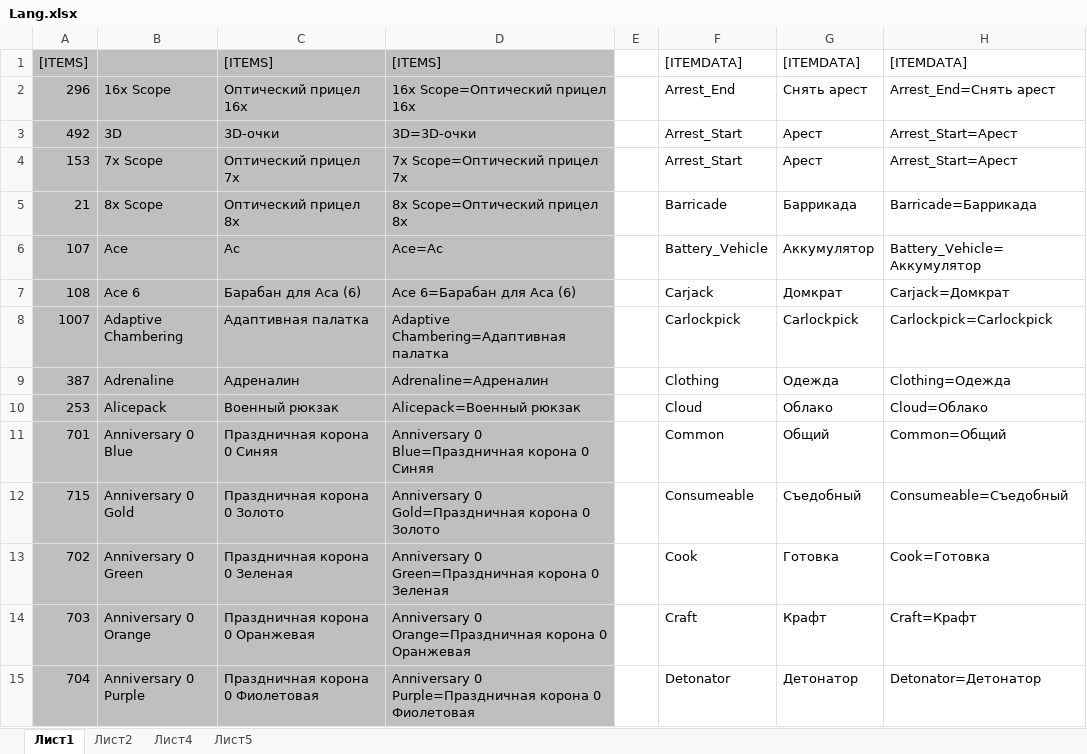
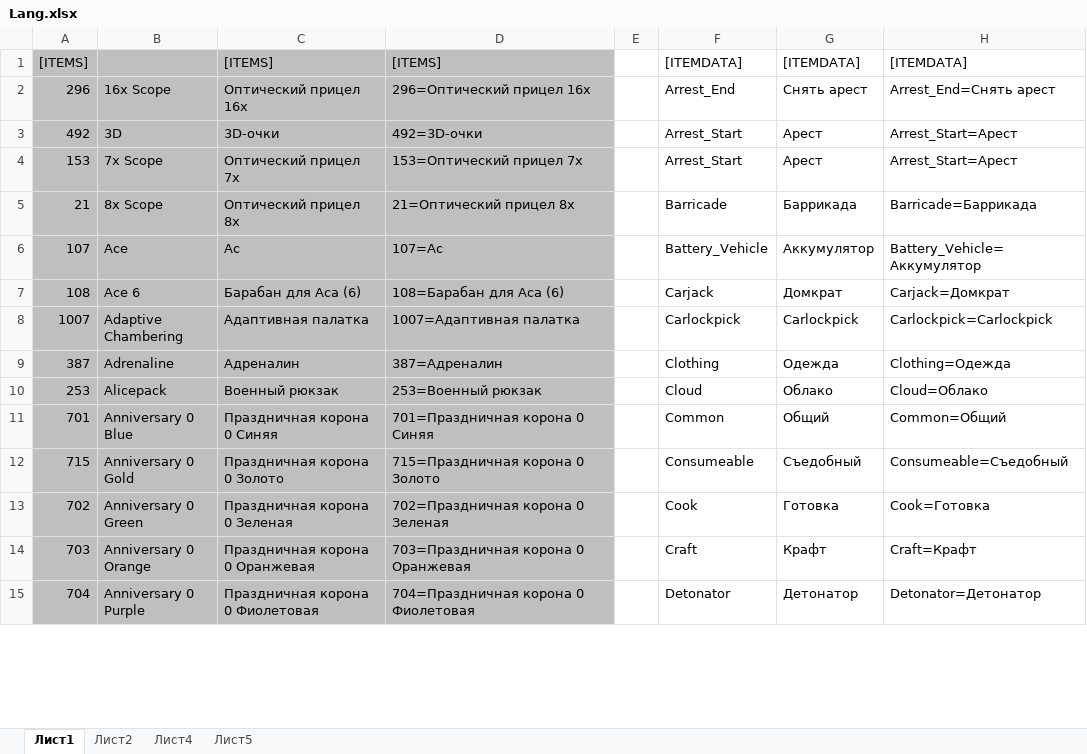
Before and after one commit to HemulGM/UnturnedExplorer, an Excel workbook: Lang.xlsx, sheet Лист1, drawn as a sheet; only a part is shown; values as stored, in another font and other column widths than the file's, no borders; the diff covers the shown part only; the diff names each change by its address in the sheet, - before the commit and + after, or states it on an @@ line.

```diff
--- a/Lang.xlsx (sheet Лист1)
+++ b/Lang.xlsx (sheet Лист1)
-D2: 16x Scope=Оптический прицел 16x
+D2: 296=Оптический прицел 16x
-D3: 3D=3D-очки
+D3: 492=3D-очки
-D4: 7x Scope=Оптический прицел 7x
+D4: 153=Оптический прицел 7x
-D5: 8x Scope=Оптический прицел 8x
+D5: 21=Оптический прицел 8x
-D6: Ace=Ас
+D6: 107=Ас
-D7: Ace 6=Барабан для Аса (6)
+D7: 108=Барабан для Аса (6)
-D8: Adaptive Chambering=Адаптивная палатка
+D8: 1007=Адаптивная палатка
-D9: Adrenaline=Адреналин
+D9: 387=Адреналин
-D10: Alicepack=Военный рюкзак
+D10: 253=Военный рюкзак
-D11: Anniversary 0 Blue=Праздничная корона 0 Синяя
+D11: 701=Праздничная корона 0 Синяя
-D12: Anniversary 0 Gold=Праздничная корона 0 Золото
+D12: 715=Праздничная корона 0 Золото
-D13: Anniversary 0 Green=Праздничная корона 0 Зеленая
+D13: 702=Праздничная корона 0 Зеленая
-D14: Anniversary 0 Orange=Праздничная корона 0 Оранжевая
+D14: 703=Праздничная корона 0 Оранжевая
-D15: Anniversary 0 Purple=Праздничная корона 0 Фиолетовая
+D15: 704=Праздничная корона 0 Фиолетовая
```
Also changed, not shown: 1260 edited cells elsewhere in this sheet, 11 other files.
